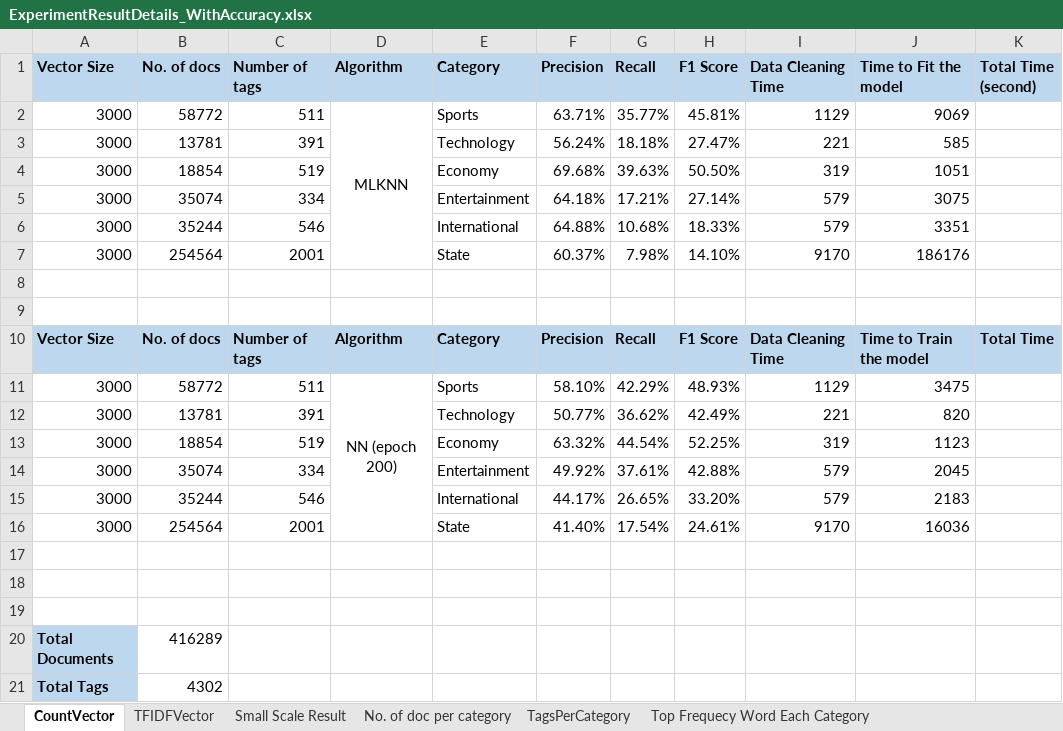
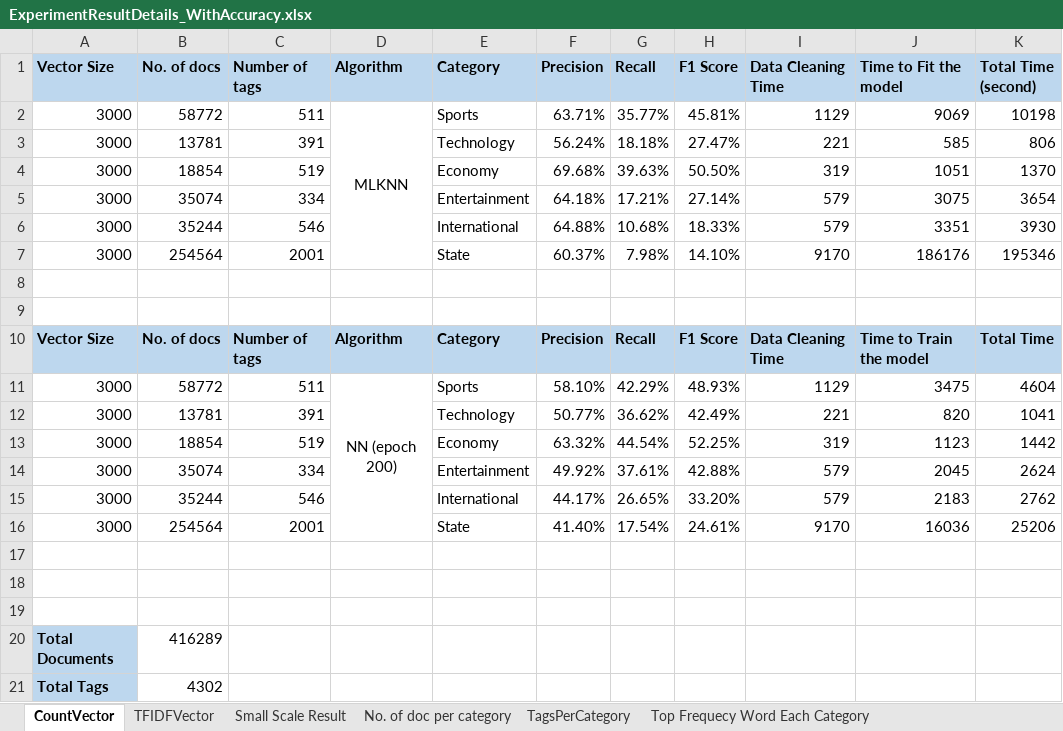
Before and after one commit to Wahiduzzaman21/TextMiningWithPython, an Excel workbook: data/ExperimentResultDetails_WithAccuracy.xlsx, sheet CountVector, drawn as a sheet; values as stored, in another font and other column widths than the file's, no borders; the diff names each change by its address in the sheet, - before the commit and + after, or states it on an @@ line.

Commit message:
Update Result file

```diff
--- a/data/ExperimentResultDetails_WithAccuracy.xlsx (sheet CountVector)
+++ b/data/ExperimentResultDetails_WithAccuracy.xlsx (sheet CountVector)
-K2 (Total Time (second)): (empty)
+K2 (Total Time (second)): 10198
-K3 (Total Time (second)): (empty)
+K3 (Total Time (second)): 806
-K4 (Total Time (second)): (empty)
+K4 (Total Time (second)): 1370
-K5 (Total Time (second)): (empty)
+K5 (Total Time (second)): 3654
-K6 (Total Time (second)): (empty)
+K6 (Total Time (second)): 3930
-K7 (Total Time (second)): (empty)
+K7 (Total Time (second)): 195346
-K11 (Total Time (second)): (empty)
+K11 (Total Time (second)): 4604
-K12 (Total Time (second)): (empty)
+K12 (Total Time (second)): 1041
-K13 (Total Time (second)): (empty)
+K13 (Total Time (second)): 1442
-K14 (Total Time (second)): (empty)
+K14 (Total Time (second)): 2624
-K15 (Total Time (second)): (empty)
+K15 (Total Time (second)): 2762
-K16 (Total Time (second)): (empty)
+K16 (Total Time (second)): 25206
```
Also changed, not shown: sheet TFIDFVector, charts or pictures.
